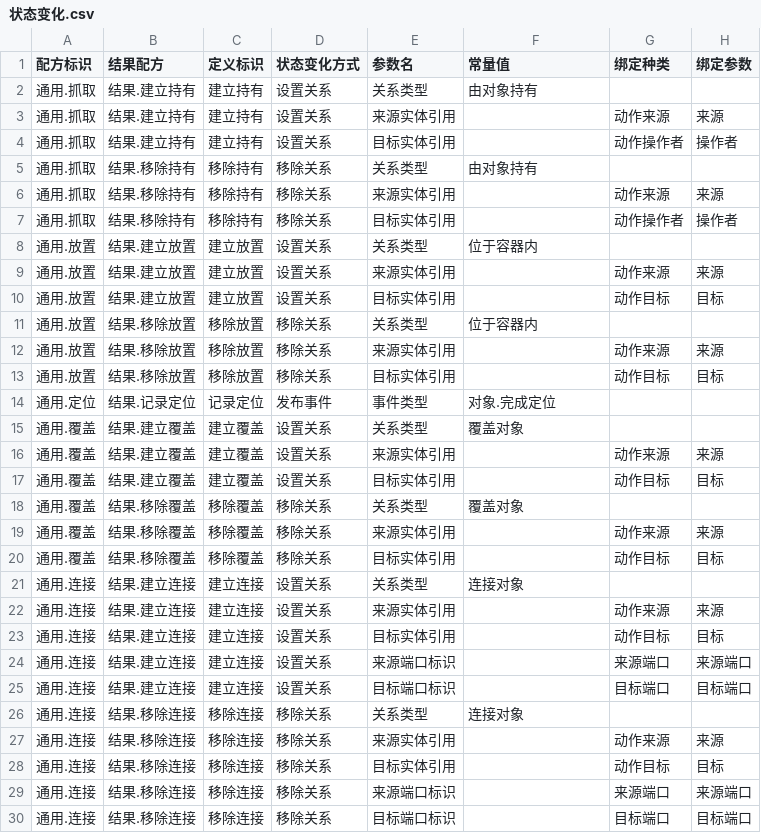
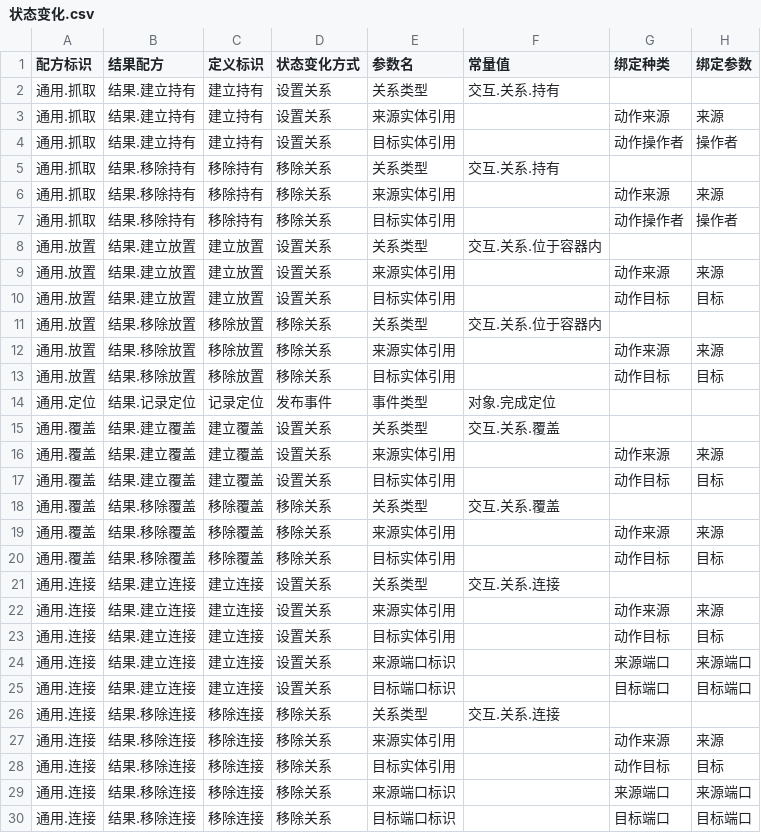
Before and after one commit to joe1yu/com.virtuallab.engine, a CSV file: Samples~/UnityAdapter/Editor/Recipes/平台通用/状态变化.csv, drawn as a sheet; only a part is shown; the diff covers the shown part only.

```diff
--- a/Samples~/UnityAdapter/Editor/Recipes/平台通用/状态变化.csv
+++ b/Samples~/UnityAdapter/Editor/Recipes/平台通用/状态变化.csv
@@ -1,12 +1,12 @@
 配方标识,结果配方,定义标识,状态变化方式,参数名,常量值,绑定种类,绑定参数
-通用.抓取,结果.建立持有,建立持有,设置关系,关系类型,由对象持有,,
+通用.抓取,结果.建立持有,建立持有,设置关系,关系类型,交互.关系.持有,,
 通用.抓取,结果.建立持有,建立持有,设置关系,来源实体引用,,动作来源,来源
 通用.抓取,结果.建立持有,建立持有,设置关系,目标实体引用,,动作操作者,操作者
-通用.抓取,结果.移除持有,移除持有,移除关系,关系类型,由对象持有,,
+通用.抓取,结果.移除持有,移除持有,移除关系,关系类型,交互.关系.持有,,
 通用.抓取,结果.移除持有,移除持有,移除关系,来源实体引用,,动作来源,来源
 通用.抓取,结果.移除持有,移除持有,移除关系,目标实体引用,,动作操作者,操作者
-通用.放置,结果.建立放置,建立放置,设置关系,关系类型,位于容器内,,
+通用.放置,结果.建立放置,建立放置,设置关系,关系类型,交互.关系.位于容器内,,
 通用.放置,结果.建立放置,建立放置,设置关系,来源实体引用,,动作来源,来源
 通用.放置,结果.建立放置,建立放置,设置关系,目标实体引用,,动作目标,目标
-通用.放置,结果.移除放置,移除放置,移除关系,关系类型,位于容器内,,
+通用.放置,结果.移除放置,移除放置,移除关系,关系类型,交互.关系.位于容器内,,
 通用.放置,结果.移除放置,移除放置,移除关系,来源实体引用,,动作来源,来源
@@ -14,9 +14,9 @@
 通用.定位,结果.记录定位,记录定位,发布事件,事件类型,对象.完成定位,,
-通用.覆盖,结果.建立覆盖,建立覆盖,设置关系,关系类型,覆盖对象,,
+通用.覆盖,结果.建立覆盖,建立覆盖,设置关系,关系类型,交互.关系.覆盖,,
 通用.覆盖,结果.建立覆盖,建立覆盖,设置关系,来源实体引用,,动作来源,来源
 通用.覆盖,结果.建立覆盖,建立覆盖,设置关系,目标实体引用,,动作目标,目标
-通用.覆盖,结果.移除覆盖,移除覆盖,移除关系,关系类型,覆盖对象,,
+通用.覆盖,结果.移除覆盖,移除覆盖,移除关系,关系类型,交互.关系.覆盖,,
 通用.覆盖,结果.移除覆盖,移除覆盖,移除关系,来源实体引用,,动作来源,来源
 通用.覆盖,结果.移除覆盖,移除覆盖,移除关系,目标实体引用,,动作目标,目标
-通用.连接,结果.建立连接,建立连接,设置关系,关系类型,连接对象,,
+通用.连接,结果.建立连接,建立连接,设置关系,关系类型,交互.关系.连接,,
 通用.连接,结果.建立连接,建立连接,设置关系,来源实体引用,,动作来源,来源
@@ -25,3 +25,3 @@
 通用.连接,结果.建立连接,建立连接,设置关系,目标端口标识,,目标端口,目标端口
-通用.连接,结果.移除连接,移除连接,移除关系,关系类型,连接对象,,
+通用.连接,结果.移除连接,移除连接,移除关系,关系类型,交互.关系.连接,,
 通用.连接,结果.移除连接,移除连接,移除关系,来源实体引用,,动作来源,来源
```
Also changed, not shown: 2 edited cells elsewhere in this file, Samples~/Chemistry/Editor/Authoring/Recipes/化学基础/状态变化.csv, 41 other files.
